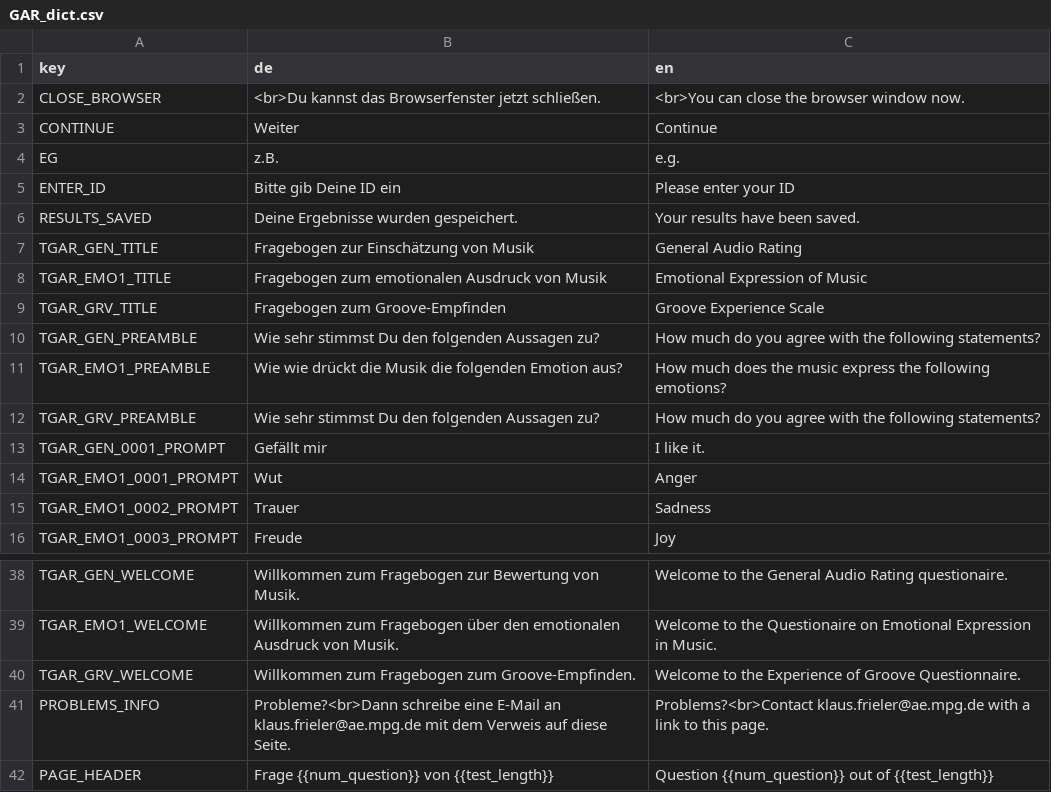
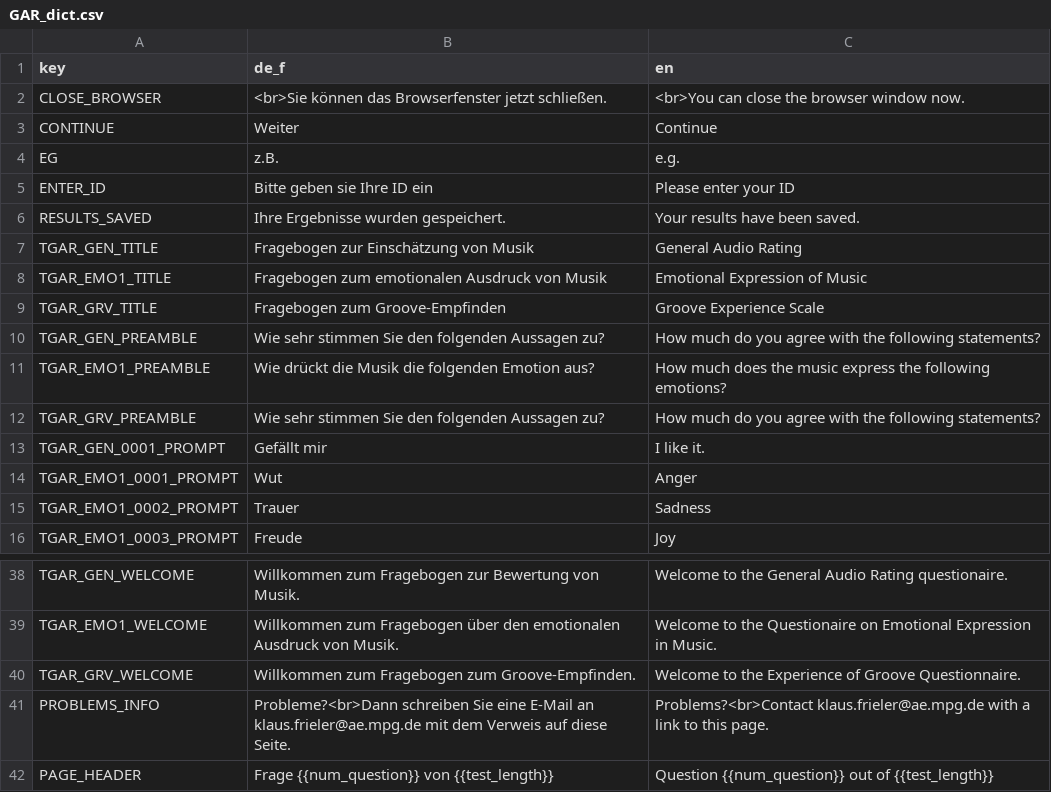
Before and after one commit to klausfrieler/GAR, a CSV file: data_raw/GAR_dict.csv, drawn as a sheet; only a part is shown, gaps mark what is left out.

```diff
--- a/data_raw/GAR_dict.csv
+++ b/data_raw/GAR_dict.csv
@@ -1,7 +1,7 @@
-"key","de","en"
-"CLOSE_BROWSER","<br>Du kannst das Browserfenster jetzt schließen.","<br>You can close the browser window now."
+"key","de_f","en"
+"CLOSE_BROWSER","<br>Sie können das Browserfenster jetzt schließen.","<br>You can close the browser window now."
 "CONTINUE","Weiter","Continue"
 "EG","z.B. ","e.g. "
-"ENTER_ID","Bitte gib Deine ID ein","Please enter your ID"
-"RESULTS_SAVED","Deine Ergebnisse wurden gespeichert.","Your results have been saved."
+"ENTER_ID","Bitte geben sie Ihre ID ein","Please enter your ID"
+"RESULTS_SAVED","Ihre Ergebnisse wurden gespeichert.","Your results have been saved."
 "TGAR_GEN_TITLE","Fragebogen zur Einschätzung von Musik","General Audio Rating"
@@ -9,5 +9,5 @@
 "TGAR_GRV_TITLE","Fragebogen zum Groove-Empfinden","Groove Experience Scale"
-"TGAR_GEN_PREAMBLE","Wie sehr stimmst Du den folgenden Aussagen zu?","How much do you agree with the following statements?"
-"TGAR_EMO1_PREAMBLE","Wie wie drückt die Musik die folgenden Emotion aus?","How much does the music express the following emotions?"
-"TGAR_GRV_PREAMBLE","Wie sehr stimmst Du den folgenden Aussagen zu?","How much do you agree with the following statements?"
+"TGAR_GEN_PREAMBLE","Wie sehr stimmen Sie  den folgenden Aussagen zu?","How much do you agree with the following statements?"
+"TGAR_EMO1_PREAMBLE","Wie drückt die Musik die folgenden Emotion aus?","How much does the music express the following emotions?"
+"TGAR_GRV_PREAMBLE","Wie sehr stimmen Sie den folgenden Aussagen zu?","How much do you agree with the following statements?"
 "TGAR_GEN_0001_PROMPT","Gefällt mir","I like it."
@@ -40,3 +40,3 @@
 "TGAR_GRV_WELCOME","Willkommen zum Fragebogen zum Groove-Empfinden.","Welcome to the Experience of Groove Questionnaire."
-"PROBLEMS_INFO","Probleme?<br>Dann schreibe eine E-Mail an klaus.frieler@ae.mpg.de mit dem Verweis auf diese Seite.","Problems?<br>Contact klaus.frieler@ae.mpg.de with a link to this page."
+"PROBLEMS_INFO","Probleme?<br>Dann schreiben Sie eine E-Mail an klaus.frieler@ae.mpg.de mit dem Verweis auf diese Seite.","Problems?<br>Contact klaus.frieler@ae.mpg.de with a link to this page."
 "PAGE_HEADER","Frage {{num_question}} von {{test_length}}","Question {{num_question}} out of {{test_length}}"
```
Also changed, not shown: data_raw/GAR_dict_AAT.csv, 4 other files.
